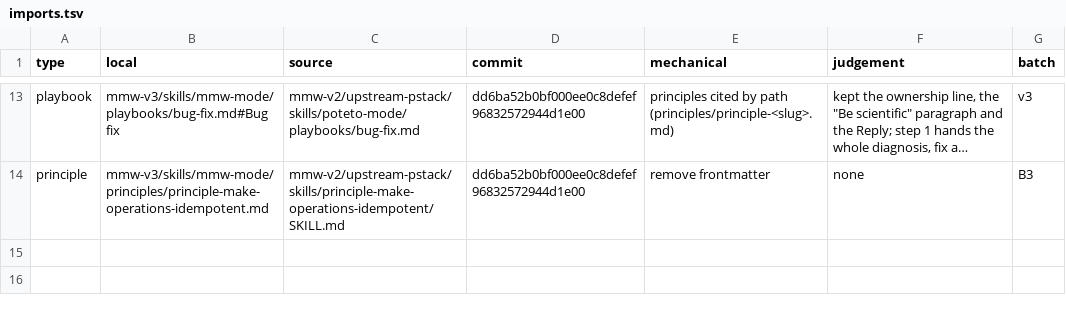
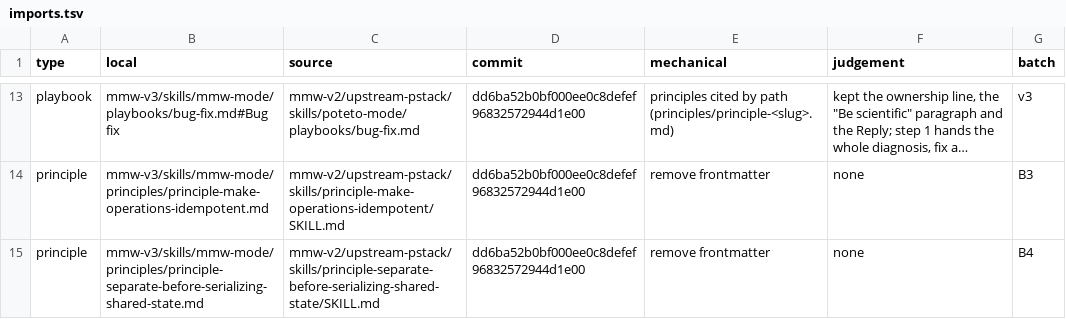
Before and after one commit to chancheuklap/multi-model-workflow, a TSV file: mmw-v3/skills/mmw-mode/imports.tsv, drawn as a sheet; only a part is shown, gaps mark what is left out; long unchanged cells end in …; the diff names each change by its address in the sheet, - before the commit and + after, or states it on an @@ line.

```diff
--- a/mmw-v3/skills/mmw-mode/imports.tsv
+++ b/mmw-v3/skills/mmw-mode/imports.tsv
+row 15: principle | mmw-v3/skills/mmw-mode/principles/principle-separate-before-serializing-shared-state.md | mmw-v2/upstream-pstack/skills/principle-separate-before-serializing-shared-state/SKILL.md | dd6ba52b0bf000ee0c8defef96832572944d1e00 | remove frontmatter | none | B4
```
Also changed, not shown: 7 other files.
